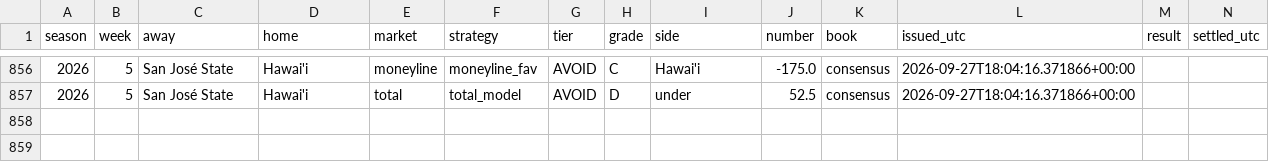
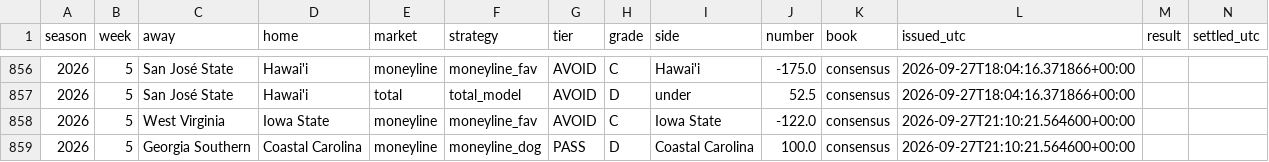
Before and after one commit to fourty2se7en/cfb-card, a CSV file: docs/picks.csv, drawn as a sheet; only a part is shown, gaps mark what is left out; the diff names each change by its address in the sheet, - before the commit and + after, or states it on an @@ line.

```diff
--- a/docs/picks.csv
+++ b/docs/picks.csv
+row 858: 2026 | 5 | West Virginia | Iowa State | moneyline | moneyline_fav | AVOID | C | Iowa State | -122.0 | consensus | 2026-09-27T21:10:21.564600+00:00
+row 859: 2026 | 5 | Georgia Southern | Coastal Carolina | moneyline | moneyline_dog | PASS | D | Coastal Carolina | 100.0 | consensus | 2026-09-27T21:10:21.564600+00:00
```
Also changed, not shown: scripts/data/games.csv, scripts/data/lines.csv, 4 other files.
